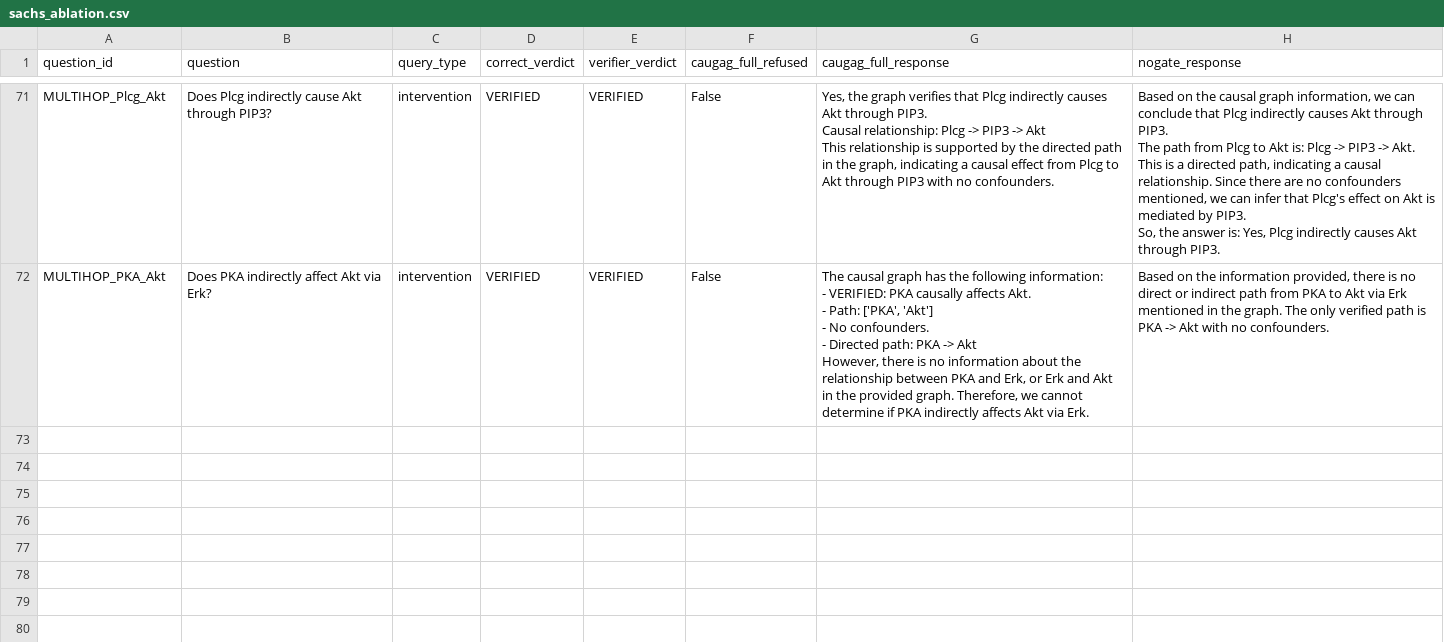
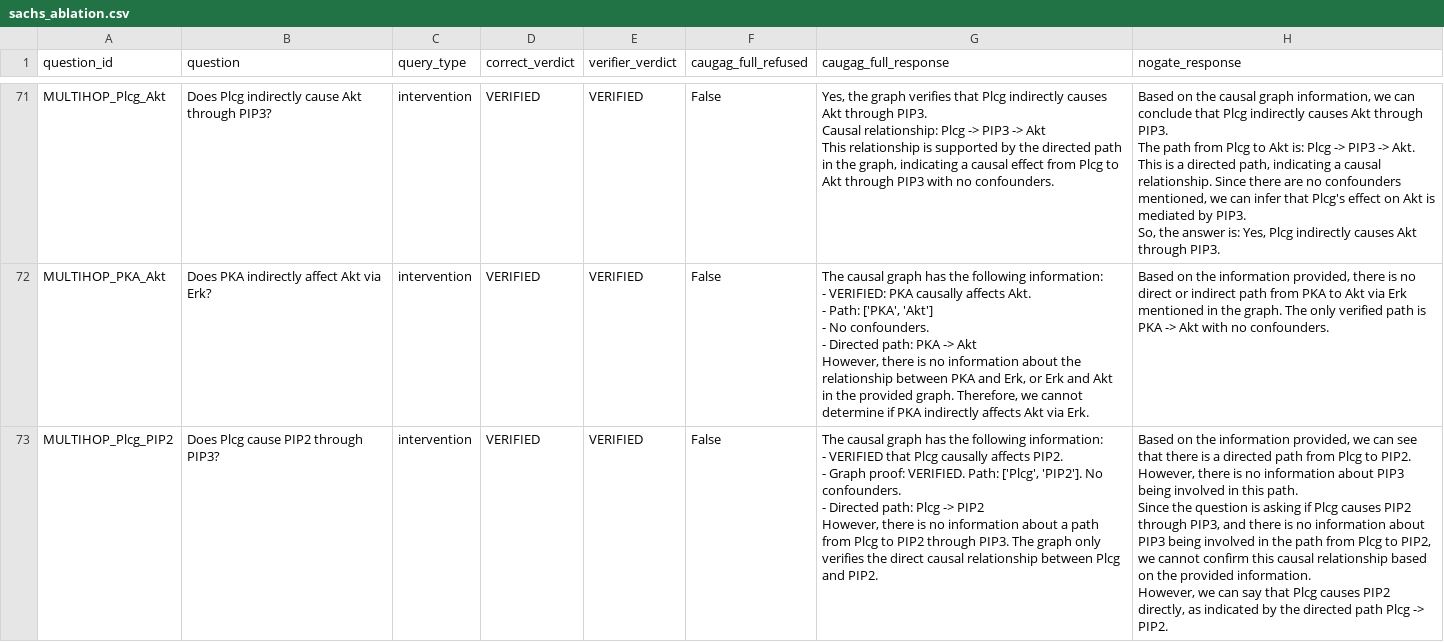
Before and after one commit to Vi-bha/caugag, a CSV file: results/sachs_ablation.csv, drawn as a sheet; only a part is shown, gaps mark what is left out; ↵ is a line break in a cell; the diff names each change by its address in the sheet, - before the commit and + after, or states it on an @@ line.

Commit message:
Ablation 72/82: MULTIHOP_Plcg_PIP2

```diff
--- a/results/sachs_ablation.csv
+++ b/results/sachs_ablation.csv
+row 73: MULTIHOP_Plcg_PIP2 | Does Plcg cause PIP2 through PIP3? | intervention | VERIFIED | VERIFIED | False | The causal graph has the following information: ↵ - VERIFIED that Plcg causally affects PIP2. ↵ - Graph proof: VERIFIED. Path: ['Plcg', 'PIP2']. No confounders. ↵ - Directed path: Plcg -> PIP2 ↵ However, there is no information about a path from Plcg to PIP2 through PIP3. The graph only verifies the direct causal relationship between Plcg and PIP2. | Based on the information provided, we can see that there is a directed path from Plcg to PIP2. However, there is no information about PIP3 being involved in this path. ↵ Since the question is asking if Plcg causes PIP2 through PIP3, and there is no information about PIP3 being involved in the path from Plcg to PIP2, we cannot confirm this causal relationship based on the provided information. ↵ However, we can say that Plcg causes PIP2 directly, as indicated by the directed path Plcg -> PIP2.
```
